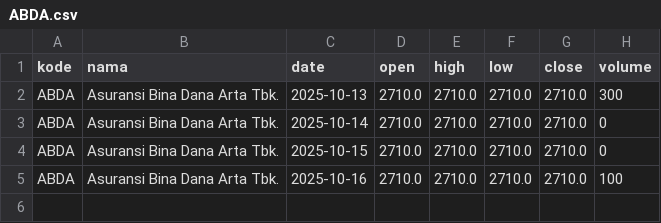
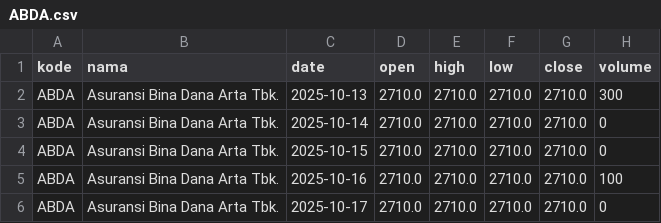
Before and after one commit to queryflow-ai/indonesia-bank-stock-dataset, a CSV file: datasets/ABDA/ABDA.csv, drawn as a sheet; the diff names each change by its address in the sheet, - before the commit and + after, or states it on an @@ line.

```diff
--- a/datasets/ABDA/ABDA.csv
+++ b/datasets/ABDA/ABDA.csv
+row 6: ABDA | Asuransi Bina Dana Arta Tbk. | 2025-10-17 | 2710.0 | 2710.0 | 2710.0 | 2710.0 | 0
```
Also changed, not shown: datasets/DEFI/DEFI.csv, datasets/FUJI/FUJI.csv, 6 other files.
